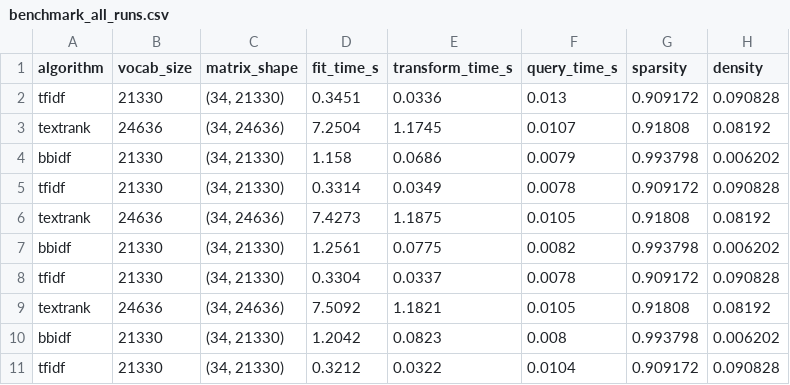
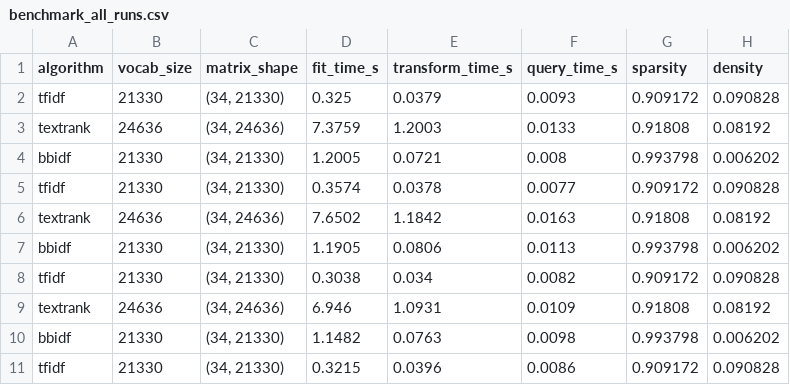
Before and after one commit to ablx-ric/bb-idf, a CSV file: output/benchmark/benchmark_all_runs.csv, drawn as a sheet; only a part is shown; the diff covers the shown part only; the diff names each change by its address in the sheet, - before the commit and + after, or states it on an @@ line.

```diff
--- a/output/benchmark/benchmark_all_runs.csv
+++ b/output/benchmark/benchmark_all_runs.csv
-D2 (fit_time_s): 0.3451
+D2 (fit_time_s): 0.325
-E2 (transform_time_s): 0.0336
+E2 (transform_time_s): 0.0379
-F2 (query_time_s): 0.013
+F2 (query_time_s): 0.0093
-D3 (fit_time_s): 7.2504
+D3 (fit_time_s): 7.3759
-E3 (transform_time_s): 1.1745
+E3 (transform_time_s): 1.2003
-F3 (query_time_s): 0.0107
+F3 (query_time_s): 0.0133
-D4 (fit_time_s): 1.158
+D4 (fit_time_s): 1.2005
-E4 (transform_time_s): 0.0686
+E4 (transform_time_s): 0.0721
-F4 (query_time_s): 0.0079
+F4 (query_time_s): 0.008
-D5 (fit_time_s): 0.3314
+D5 (fit_time_s): 0.3574
-E5 (transform_time_s): 0.0349
+E5 (transform_time_s): 0.0378
-F5 (query_time_s): 0.0078
+F5 (query_time_s): 0.0077
-D6 (fit_time_s): 7.4273
+D6 (fit_time_s): 7.6502
-E6 (transform_time_s): 1.1875
+E6 (transform_time_s): 1.1842
-F6 (query_time_s): 0.0105
+F6 (query_time_s): 0.0163
-D7 (fit_time_s): 1.2561
+D7 (fit_time_s): 1.1905
-E7 (transform_time_s): 0.0775
+E7 (transform_time_s): 0.0806
-F7 (query_time_s): 0.0082
+F7 (query_time_s): 0.0113
-D8 (fit_time_s): 0.3304
+D8 (fit_time_s): 0.3038
-E8 (transform_time_s): 0.0337
+E8 (transform_time_s): 0.034
-F8 (query_time_s): 0.0078
+F8 (query_time_s): 0.0082
-D9 (fit_time_s): 7.5092
+D9 (fit_time_s): 6.946
-E9 (transform_time_s): 1.1821
+E9 (transform_time_s): 1.0931
-F9 (query_time_s): 0.0105
+F9 (query_time_s): 0.0109
-D10 (fit_time_s): 1.2042
+D10 (fit_time_s): 1.1482
-E10 (transform_time_s): 0.0823
+E10 (transform_time_s): 0.0763
-F10 (query_time_s): 0.008
+F10 (query_time_s): 0.0098
-D11 (fit_time_s): 0.3212
+D11 (fit_time_s): 0.3215
-E11 (transform_time_s): 0.0322
+E11 (transform_time_s): 0.0396
-F11 (query_time_s): 0.0104
+F11 (query_time_s): 0.0086
```
Also changed, not shown: 15 edited cells elsewhere in this file, output/benchmark/benchmark_summary.csv, 5 other files.
